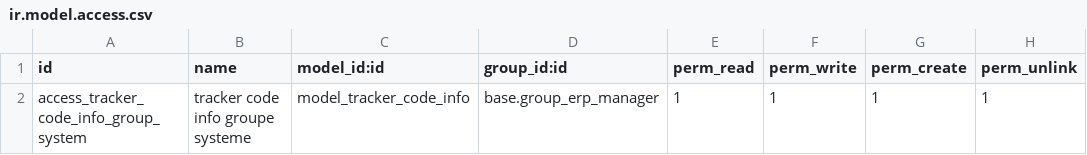
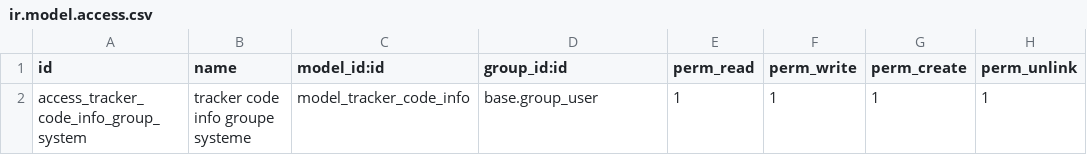
Before and after one commit to akretion/ak-odoo-incubator, a CSV file: code_tracker/security/ir.model.access.csv, drawn as a sheet.

Commit message:
change security access to base.group_user

```diff
--- a/code_tracker/security/ir.model.access.csv
+++ b/code_tracker/security/ir.model.access.csv
@@ -1,2 +1,2 @@
 id,name,model_id:id,group_id:id,perm_read,perm_write,perm_create,perm_unlink
-"access_tracker_code_info_group_system","tracker code info groupe systeme","model_tracker_code_info","base.group_erp_manager",1,1,1,1
+"access_tracker_code_info_group_system","tracker code info groupe systeme","model_tracker_code_info","base.group_user",1,1,1,1
```
